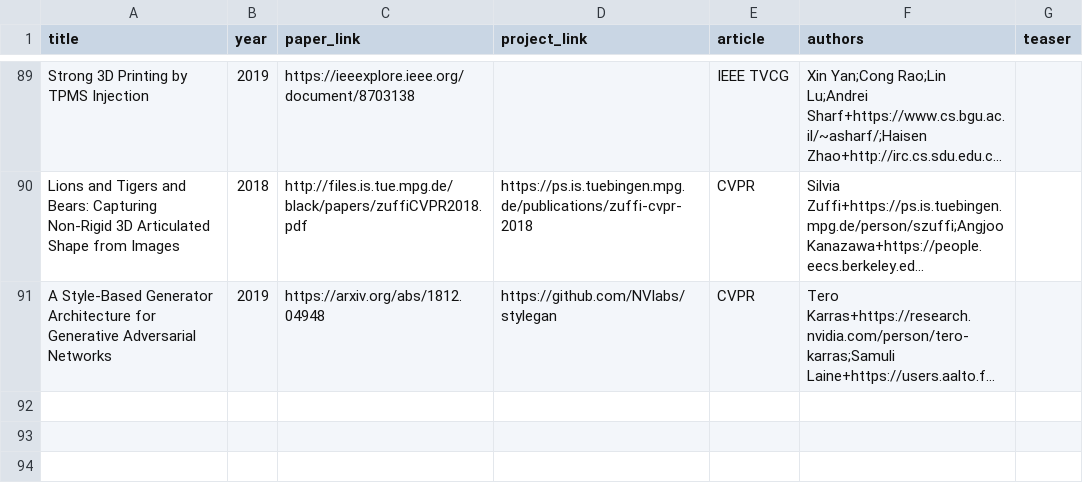
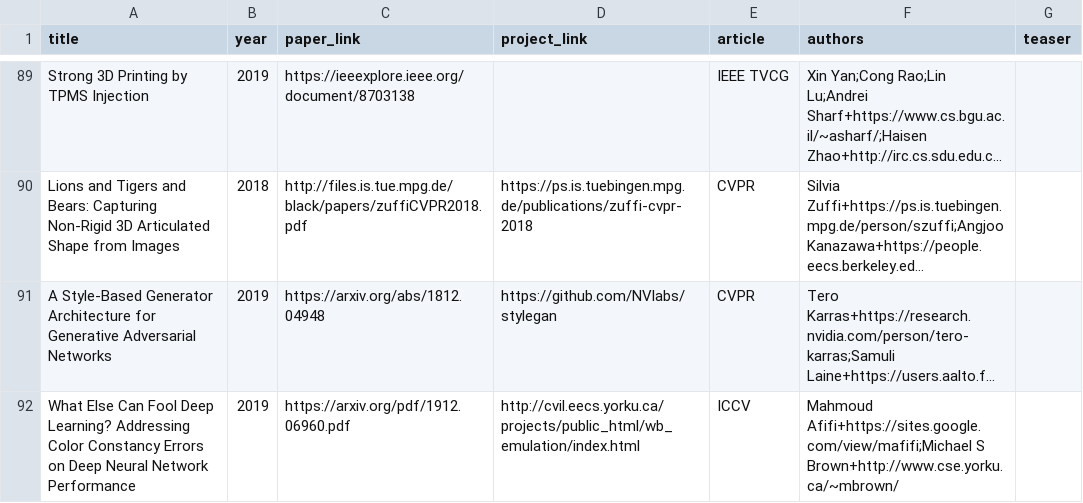
Before and after one commit to junyanz/CatPapers, a CSV file: data/reference.csv, drawn as a sheet; only a part is shown, gaps mark what is left out; long unchanged cells end in …; the diff names each change by its address in the sheet, - before the commit and + after, or states it on an @@ line.

Commit message:
add Afifi2019

```diff
--- a/data/reference.csv
+++ b/data/reference.csv
+row 92: What Else Can Fool Deep Learning? Addressing Color Constancy Errors on Deep Neural Network Performance | 2019 | https://arxiv.org/pdf/1912.06960.pdf | http://cvil.eecs.yorku.ca/projects/public_html/wb_emulation/index.html | ICCV | Mahmoud Afifi+https://sites.google.com/view/mafifi;Michael S Brown+http://www.cse.yorku.ca/~mbrown/
```
Also changed, not shown: 3 other files.
